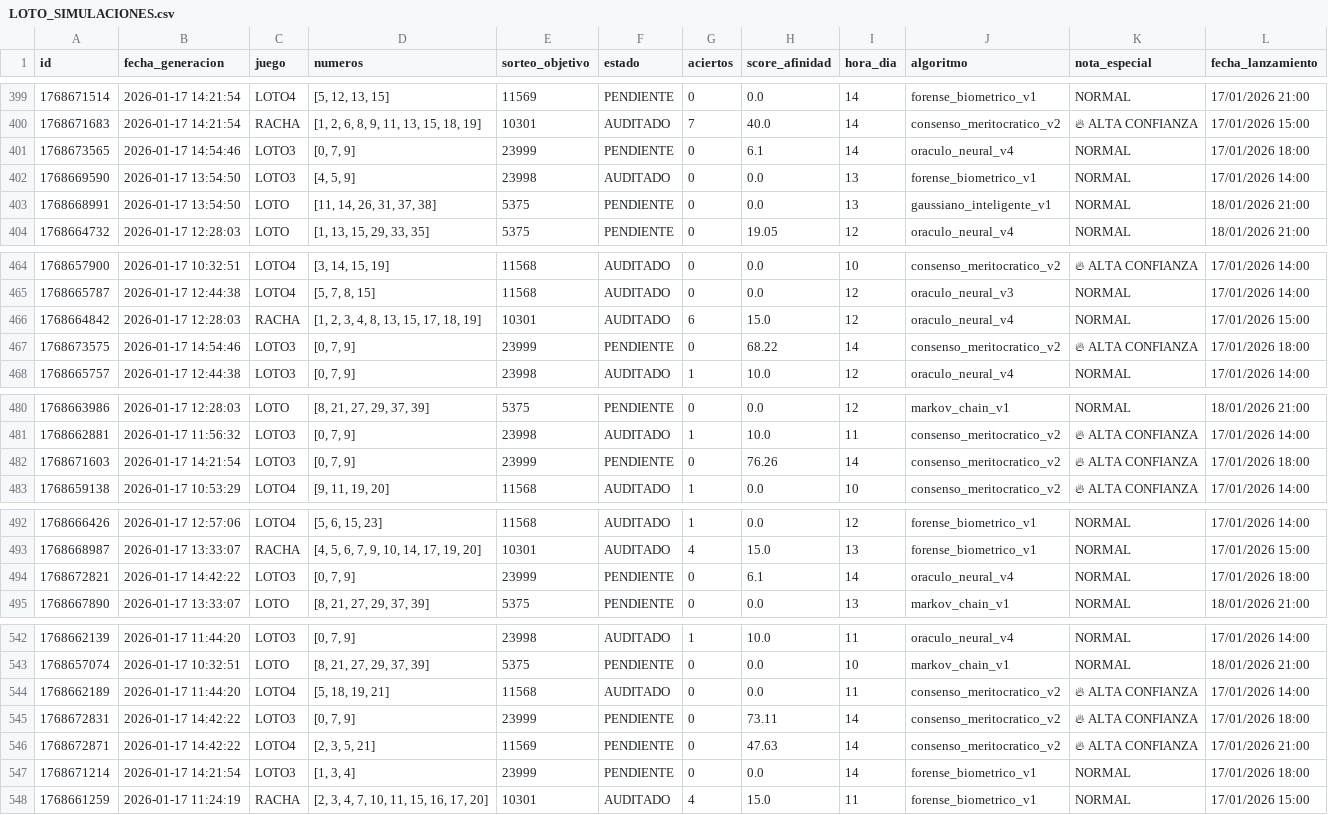
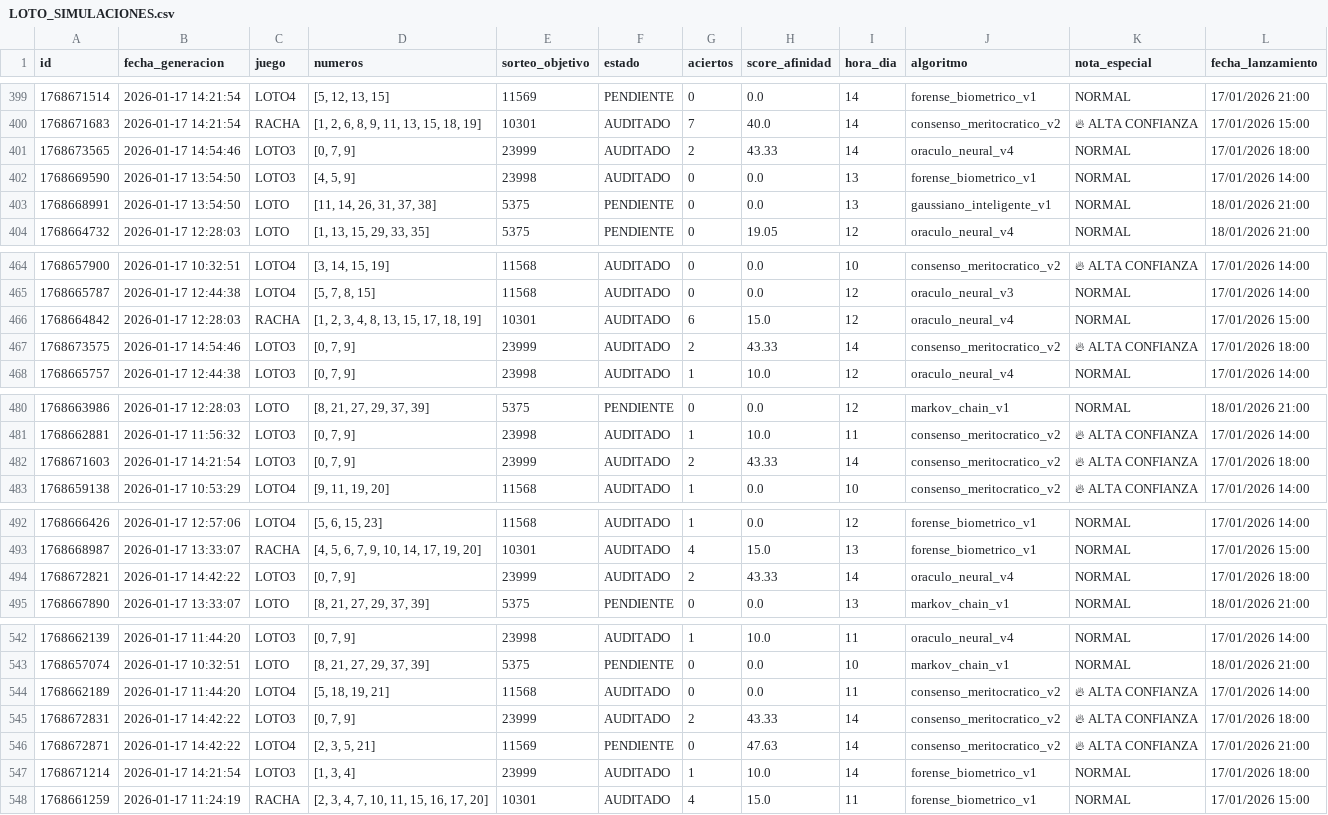
Before and after one commit to GaboAzorin/lotus-2026, a CSV file: data/LOTO_SIMULACIONES.csv, drawn as a sheet; only a part is shown, gaps mark what is left out; the diff covers the shown part only.

```diff
--- a/data/LOTO_SIMULACIONES.csv
+++ b/data/LOTO_SIMULACIONES.csv
@@ -400,3 +400,3 @@ id,fecha_generacion,juego,numeros,sorteo_objetivo,estado,aciertos,score_afinidad
 1768671683,2026-01-17 14:21:54,RACHA,"[1, 2, 6, 8, 9, 11, 13, 15, 18, 19]",10301,AUDITADO,7,40.0,14,consenso_meritocratico_v2,🔥 ALTA CONFIANZA,17/01/2026 15:00
-1768673565,2026-01-17 14:54:46,LOTO3,"[0, 7, 9]",23999,PENDIENTE,0,6.1,14,oraculo_neural_v4,NORMAL,17/01/2026 18:00
+1768673565,2026-01-17 14:54:46,LOTO3,"[0, 7, 9]",23999,AUDITADO,2,43.33,14,oraculo_neural_v4,NORMAL,17/01/2026 18:00
 1768669590,2026-01-17 13:54:50,LOTO3,"[4, 5, 9]",23998,AUDITADO,0,0.0,13,forense_biometrico_v1,NORMAL,17/01/2026 14:00
@@ -466,3 +466,3 @@ id,fecha_generacion,juego,numeros,sorteo_objetivo,estado,aciertos,score_afinidad
 1768664842,2026-01-17 12:28:03,RACHA,"[1, 2, 3, 4, 8, 13, 15, 17, 18, 19]",10301,AUDITADO,6,15.0,12,oraculo_neural_v4,NORMAL,17/01/2026 15:00
-1768673575,2026-01-17 14:54:46,LOTO3,"[0, 7, 9]",23999,PENDIENTE,0,68.22,14,consenso_meritocratico_v2,🔥 ALTA CONFIANZA,17/01/2026 18:00
+1768673575,2026-01-17 14:54:46,LOTO3,"[0, 7, 9]",23999,AUDITADO,2,43.33,14,consenso_meritocratico_v2,🔥 ALTA CONFIANZA,17/01/2026 18:00
 1768665757,2026-01-17 12:44:38,LOTO3,"[0, 7, 9]",23998,AUDITADO,1,10.0,12,oraculo_neural_v4,NORMAL,17/01/2026 14:00
@@ -481,3 +481,3 @@ id,fecha_generacion,juego,numeros,sorteo_objetivo,estado,aciertos,score_afinidad
 1768662881,2026-01-17 11:56:32,LOTO3,"[0, 7, 9]",23998,AUDITADO,1,10.0,11,consenso_meritocratico_v2,🔥 ALTA CONFIANZA,17/01/2026 14:00
-1768671603,2026-01-17 14:21:54,LOTO3,"[0, 7, 9]",23999,PENDIENTE,0,76.26,14,consenso_meritocratico_v2,🔥 ALTA CONFIANZA,17/01/2026 18:00
+1768671603,2026-01-17 14:21:54,LOTO3,"[0, 7, 9]",23999,AUDITADO,2,43.33,14,consenso_meritocratico_v2,🔥 ALTA CONFIANZA,17/01/2026 18:00
 1768659138,2026-01-17 10:53:29,LOTO4,"[9, 11, 19, 20]",11568,AUDITADO,1,0.0,10,consenso_meritocratico_v2,🔥 ALTA CONFIANZA,17/01/2026 14:00
@@ -493,3 +493,3 @@ id,fecha_generacion,juego,numeros,sorteo_objetivo,estado,aciertos,score_afinidad
 1768668987,2026-01-17 13:33:07,RACHA,"[4, 5, 6, 7, 9, 10, 14, 17, 19, 20]",10301,AUDITADO,4,15.0,13,forense_biometrico_v1,NORMAL,17/01/2026 15:00
-1768672821,2026-01-17 14:42:22,LOTO3,"[0, 7, 9]",23999,PENDIENTE,0,6.1,14,oraculo_neural_v4,NORMAL,17/01/2026 18:00
+1768672821,2026-01-17 14:42:22,LOTO3,"[0, 7, 9]",23999,AUDITADO,2,43.33,14,oraculo_neural_v4,NORMAL,17/01/2026 18:00
 1768667890,2026-01-17 13:33:07,LOTO,"[8, 21, 27, 29, 37, 39]",5375,PENDIENTE,0,0.0,13,markov_chain_v1,NORMAL,18/01/2026 21:00
@@ -544,5 +544,5 @@ id,fecha_generacion,juego,numeros,sorteo_objetivo,estado,aciertos,score_afinidad
 1768662189,2026-01-17 11:44:20,LOTO4,"[5, 18, 19, 21]",11568,AUDITADO,0,0.0,11,consenso_meritocratico_v2,🔥 ALTA CONFIANZA,17/01/2026 14:00
-1768672831,2026-01-17 14:42:22,LOTO3,"[0, 7, 9]",23999,PENDIENTE,0,73.11,14,consenso_meritocratico_v2,🔥 ALTA CONFIANZA,17/01/2026 18:00
+1768672831,2026-01-17 14:42:22,LOTO3,"[0, 7, 9]",23999,AUDITADO,2,43.33,14,consenso_meritocratico_v2,🔥 ALTA CONFIANZA,17/01/2026 18:00
 1768672871,2026-01-17 14:42:22,LOTO4,"[2, 3, 5, 21]",11569,PENDIENTE,0,47.63,14,consenso_meritocratico_v2,🔥 ALTA CONFIANZA,17/01/2026 21:00
-1768671214,2026-01-17 14:21:54,LOTO3,"[1, 3, 4]",23999,PENDIENTE,0,0.0,14,forense_biometrico_v1,NORMAL,17/01/2026 18:00
+1768671214,2026-01-17 14:21:54,LOTO3,"[1, 3, 4]",23999,AUDITADO,1,10.0,14,forense_biometrico_v1,NORMAL,17/01/2026 18:00
 1768661259,2026-01-17 11:24:19,RACHA,"[2, 3, 4, 7, 10, 11, 15, 16, 17, 20]",10301,AUDITADO,4,15.0,11,forense_biometrico_v1,NORMAL,17/01/2026 15:00
```
Also changed, not shown: 9 edited cells elsewhere in this file, data/LOTO3_MAESTRO.csv, 4 other files.
